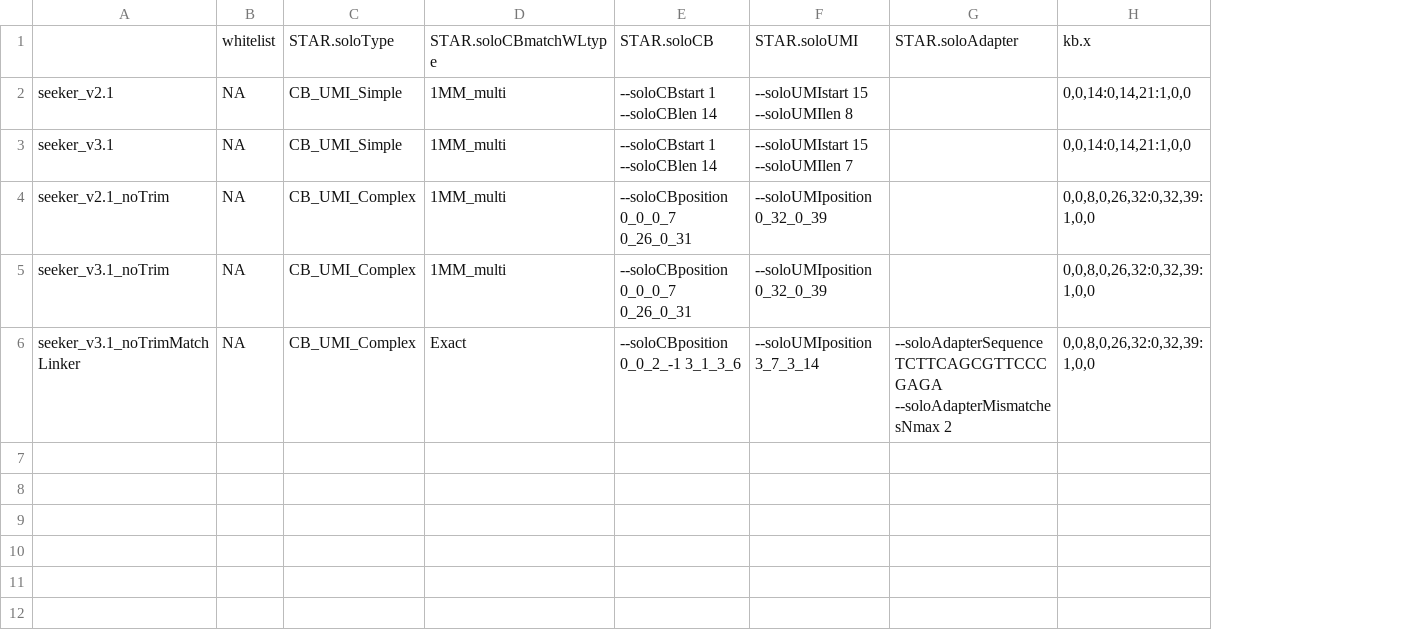
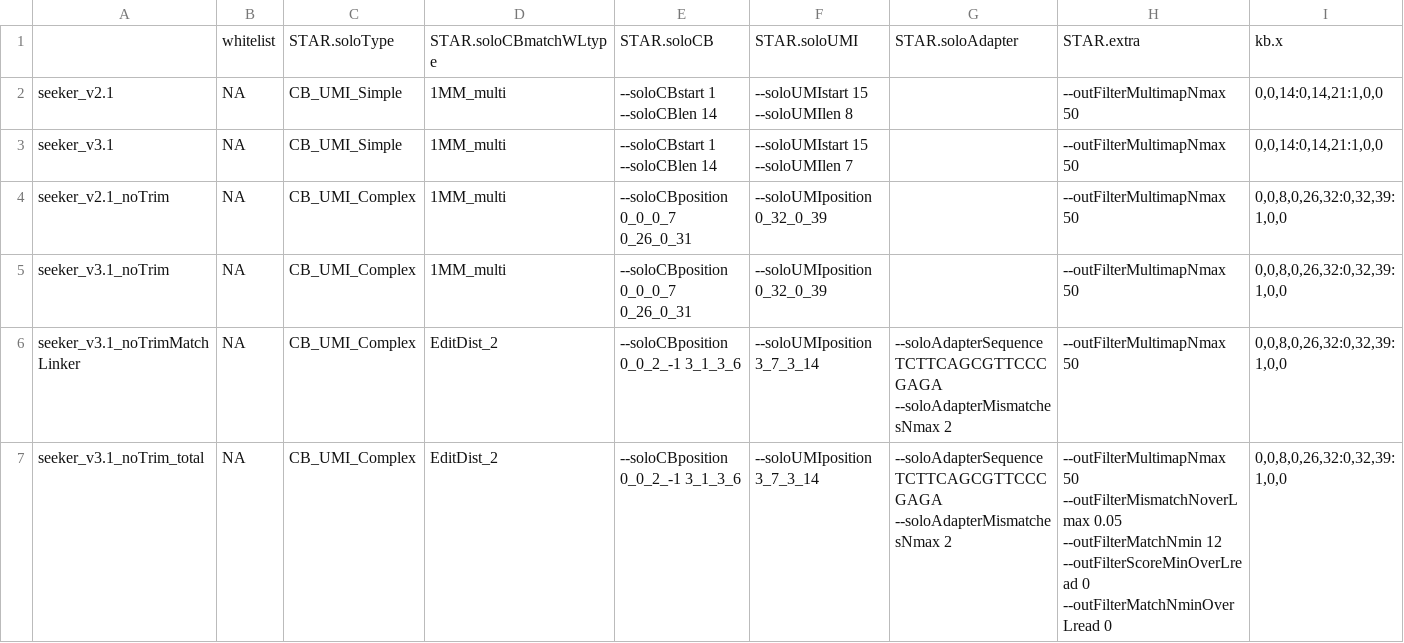
Before and after one commit to mckellardw/slide_snake, a CSV file: resources/chemistry_sheet.csv, drawn as a sheet; the diff names each change by its address in the sheet, - before the commit and + after, or states it on an @@ line.

```diff
--- a/resources/chemistry_sheet.csv
+++ b/resources/chemistry_sheet.csv
+column H, rows 1-6: STAR.extra | --outFilterMultimapNmax 50 | --outFilterMultimapNmax 50 | --outFilterMultimapNmax 50 | --outFilterMultimapNmax 50 | --outFilterMultimapNmax 50
-D6: Exact
+D6: EditDist_2
+row 7: seeker_v3.1_noTrim_total | NA | CB_UMI_Complex | EditDist_2 | --soloCBposition 0_0_2_-1 3_1_3_6 | --soloUMIposition 3_7_3_14 | --soloAdapterSequence TCTTCAGCGTTCCCGAGA --soloAdapterMismatchesNmax 2 | --outFilterMultimapNmax 50 --outFilterMismatchNoverLmax 0.05 --outFilterMatchNmin 12 --outFilterScoreMinOverLread 0 --outFilterMatchNminOverLread 0 | 0,0,8,0,26,32:0,32,39:1,0,0
```
Also changed, not shown: 1 other file.
